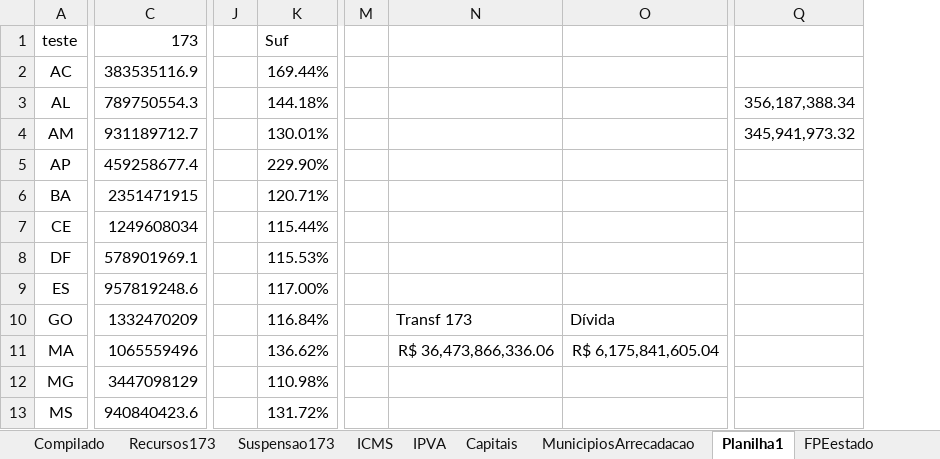
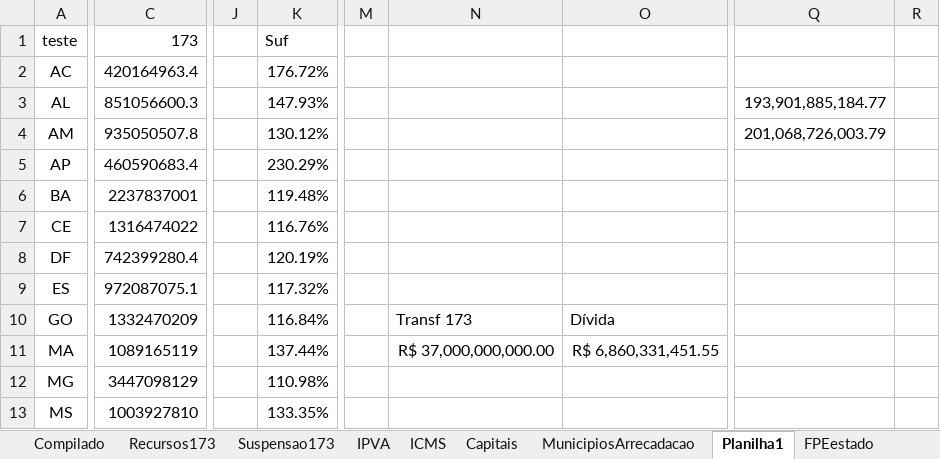
Before and after one commit to frsegundo/monitora-suporte-federativo, an Excel workbook: dadosTeste.xlsx, sheet Planilha1, drawn as a sheet; only a part is shown, gaps mark what is left out; values as stored, in another font and other column widths than the file's, no borders; removed rows and columns are numbered as before the commit, all else as after; the diff covers the shown part only; the diff names each change by its address in the sheet, - before the commit and + after, or states it on an @@ line.

```diff
--- a/dadosTeste.xlsx (sheet Planilha1)
+++ b/dadosTeste.xlsx (sheet Planilha1)
@@ sheet tab order changed: Compilado | Recursos173 | Suspensao173 | IPVA | ICMS | Capitais | MunicipiosArrecadacao | Planilha1 | FPEestado @@
-column J, empty
+column J, empty
-column M, empty
-column N, rows 10-11: Transf 173 | R$ 36,473,866,336.06
-column O, rows 10-11: Dívida | R$ 6,175,841,605.04
+column M, empty
+column N, rows 10-11: Transf 173 | R$ 37,000,000,000.00
+column O, rows 10-11: Dívida | R$ 6,860,331,451.55
-column Q, rows 3-4: 356,187,388.34 | 345,941,973.32
+column Q, rows 3-4: 193,901,885,184.77 | 201,068,726,003.79
+column R, empty
-C2 (173): 383535116.9
+C2 (173): 420164963.4
-K2 (Suf): 169.44%
+K2 (Suf): 176.72%
-C3 (173): 789750554.3
+C3 (173): 851056600.3
-K3 (Suf): 144.18%
+K3 (Suf): 147.93%
-C4 (173): 931189712.7
+C4 (173): 935050507.8
-K4 (Suf): 130.01%
+K4 (Suf): 130.12%
-C5 (173): 459258677.4
+C5 (173): 460590683.4
-K5 (Suf): 229.90%
+K5 (Suf): 230.29%
-C6 (173): 2351471915
+C6 (173): 2237837001
-K6 (Suf): 120.71%
+K6 (Suf): 119.48%
-C7 (173): 1249608034
+C7 (173): 1316474022
-K7 (Suf): 115.44%
+K7 (Suf): 116.76%
-C8 (173): 578901969.1
+C8 (173): 742399280.4
-K8 (Suf): 115.53%
+K8 (Suf): 120.19%
-C9 (173): 957819248.6
+C9 (173): 972087075.1
-K9 (Suf): 117.00%
+K9 (Suf): 117.32%
-C11 (173): 1065559496
+C11 (173): 1089165119
-K11 (Suf): 136.62%
+K11 (Suf): 137.44%
-C13 (173): 940840423.6
+C13 (173): 1003927810
-K13 (Suf): 131.72%
+K13 (Suf): 133.35%
```
Also changed, not shown: 1 added row, 1 removed row, 5 added columns, 70 edited cells and cell formats elsewhere in this sheet, sheet MunicipiosArrecadacao, sheet Suspensao173, sheet ICMS, sheet Compilado, sheet IPVA, sheet Recursos173, formulas that keep their value, 1 other file.
